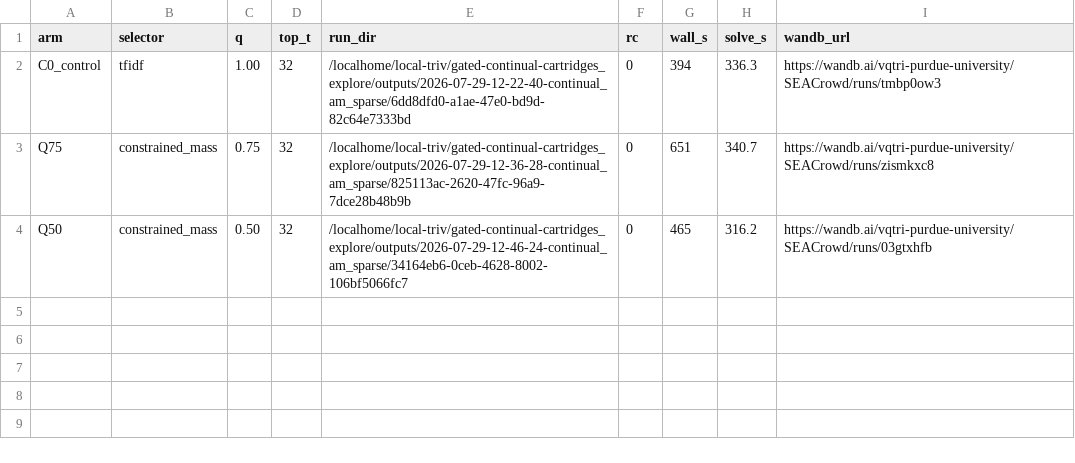
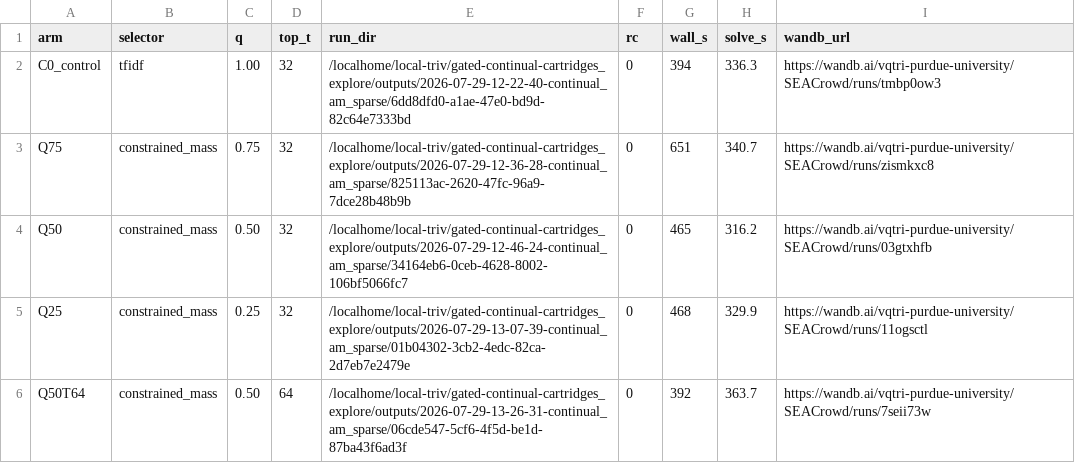
Before and after one commit to qtris123/gated-continual-cartridges, a TSV file: research_loop/results/MECH-CONSTRAINED/rundirs.tsv, drawn as a sheet; the diff names each change by its address in the sheet, - before the commit and + after, or states it on an @@ line.

```diff
--- a/research_loop/results/MECH-CONSTRAINED/rundirs.tsv
+++ b/research_loop/results/MECH-CONSTRAINED/rundirs.tsv
+row 5: Q25 | constrained_mass | 0.25 | 32 | /localhome/local-triv/gated-continual-cartridges_explore/outputs/2026-07-29-13-07-39-continual_am_sparse/01b04302-3cb2-4edc-82ca-2d7eb7e2479e | 0 | 468 | 329.9 | https://wandb.ai/vqtri-purdue-university/SEACrowd/runs/11ogsctl
+row 6: Q50T64 | constrained_mass | 0.50 | 64 | /localhome/local-triv/gated-continual-cartridges_explore/outputs/2026-07-29-13-26-31-continual_am_sparse/06cde547-5cf6-4f5d-be1d-87ba43f6ad3f | 0 | 392 | 363.7 | https://wandb.ai/vqtri-purdue-university/SEACrowd/runs/7seii73w
```
Also changed, not shown: 26 other files.
